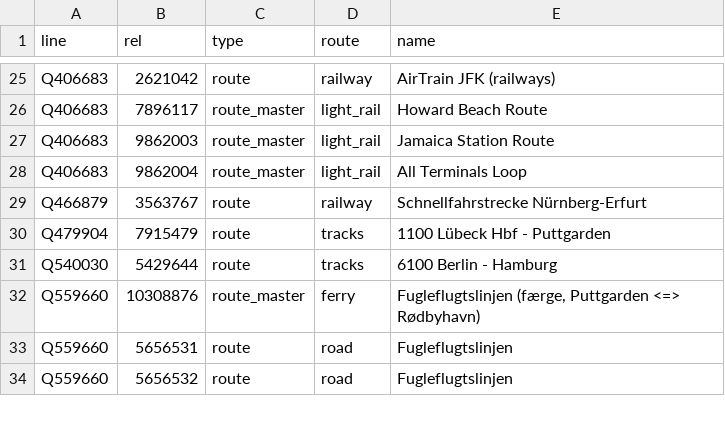
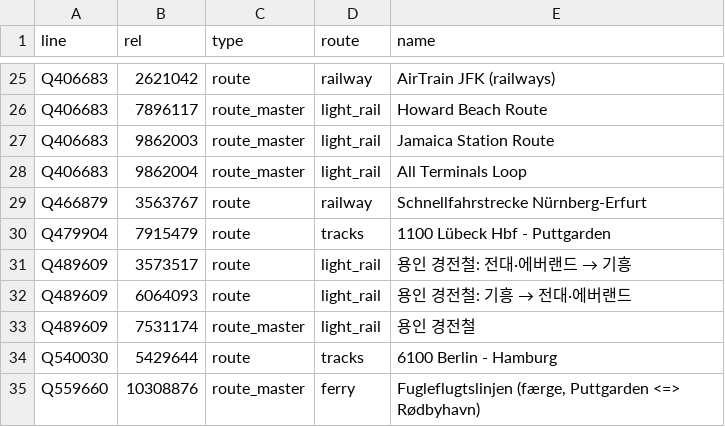
Before and after one commit to nakamura196/railclass, a TSV file: docs/lines/_osm.tsv, drawn as a sheet; only a part is shown, gaps mark what is left out; the shorter side is filled out with more unchanged rows.

```diff
--- a/docs/lines/_osm.tsv
+++ b/docs/lines/_osm.tsv
@@ -30,2 +30,5 @@ Q466879	3563767	route	railway	Schnellfahrstrecke Nürnberg-Erfurt
 Q479904	7915479	route	tracks	1100 Lübeck Hbf - Puttgarden
+Q489609	3573517	route	light_rail	용인 경전철: 전대·에버랜드 → 기흥
+Q489609	6064093	route	light_rail	용인 경전철: 기흥 → 전대·에버랜드
+Q489609	7531174	route_master	light_rail	용인 경전철
 Q540030	5429644	route	tracks	6100 Berlin - Hamburg
```
Also changed, not shown: 3 other files.
